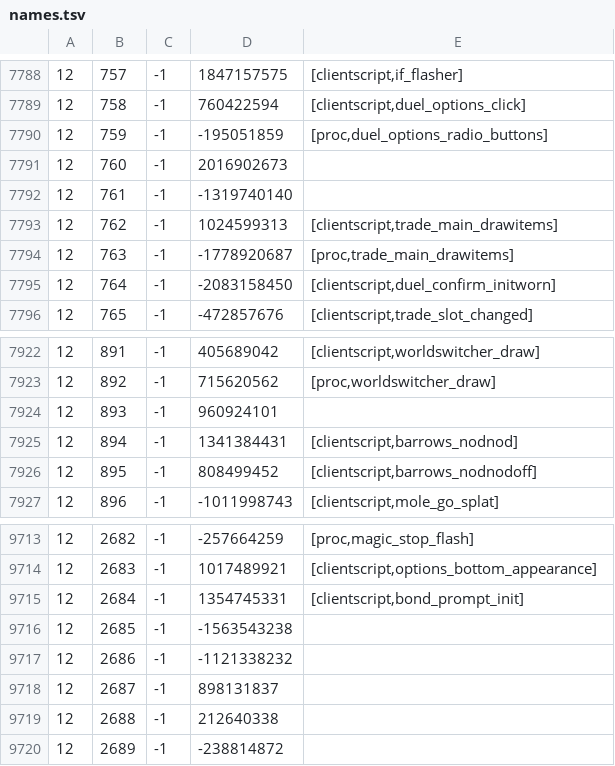
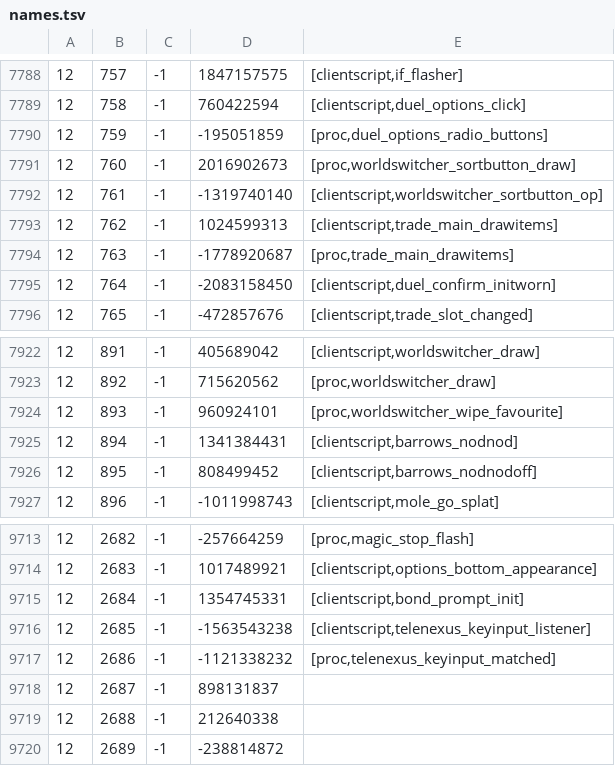
Before and after one commit to RuneStar/cache-names, a TSV file: names.tsv, drawn as a sheet; only a part is shown, gaps mark what is left out.

```diff
--- a/names.tsv
+++ b/names.tsv
@@ -7790,4 +7790,4 @@
 12	759	-1	-195051859	[proc,duel_options_radio_buttons]
-12	760	-1	2016902673	
-12	761	-1	-1319740140	
+12	760	-1	2016902673	[proc,worldswitcher_sortbutton_draw]
+12	761	-1	-1319740140	[clientscript,worldswitcher_sortbutton_op]
 12	762	-1	1024599313	[clientscript,trade_main_drawitems]
@@ -7923,3 +7923,3 @@
 12	892	-1	715620562	[proc,worldswitcher_draw]
-12	893	-1	960924101	
+12	893	-1	960924101	[proc,worldswitcher_wipe_favourite]
 12	894	-1	1341384431	[clientscript,barrows_nodnod]
@@ -9715,4 +9715,4 @@
 12	2684	-1	1354745331	[clientscript,bond_prompt_init]
-12	2685	-1	-1563543238	
-12	2686	-1	-1121338232	
+12	2685	-1	-1563543238	[clientscript,telenexus_keyinput_listener]
+12	2686	-1	-1121338232	[proc,telenexus_keyinput_matched]
 12	2687	-1	898131837	
```
Also changed, not shown: individual-names.tsv.
